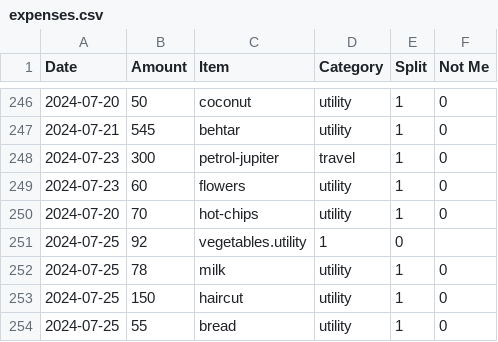
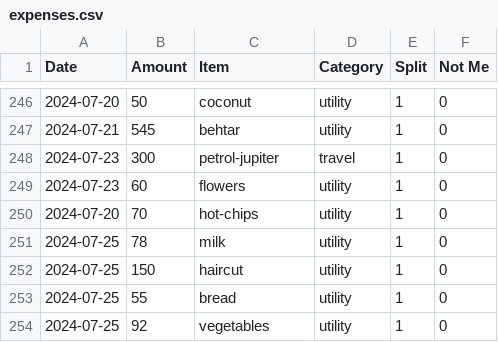
Before and after one commit to MBUYt0n/expense-tracker, a CSV file: expenses.csv, drawn as a sheet; only a part is shown, gaps mark what is left out; removed rows and columns are numbered as before the commit, all else as after; the diff names each change by its address in the sheet, - before the commit and + after, or states it on an @@ line.

```diff
--- a/expenses.csv
+++ b/expenses.csv
-row 251: 2024-07-25 | 92 | vegetables.utility | 1 | 0
+row 254: 2024-07-25 | 92 | vegetables | utility | 1 | 0
```
Also changed, not shown: 2 other files.
